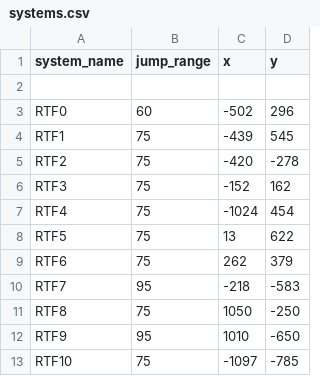
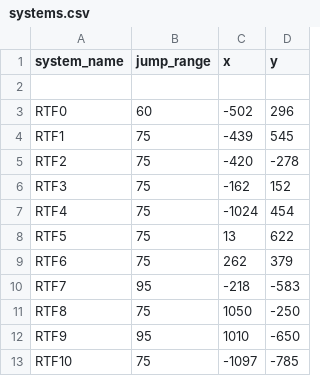
Before and after one commit to Pshy0/es-ruin-the-fun, a CSV file: data/map/systems.csv, drawn as a sheet.

```diff
--- a/data/map/systems.csv
+++ b/data/map/systems.csv
@@ -5,3 +5,3 @@ RTF1,75,-439,545
 RTF2,75,-420,-278
-RTF3,75,-152,162
+RTF3,75,-162,152
 RTF4,75,-1024,454
```
Also changed, not shown: 1 other file.
